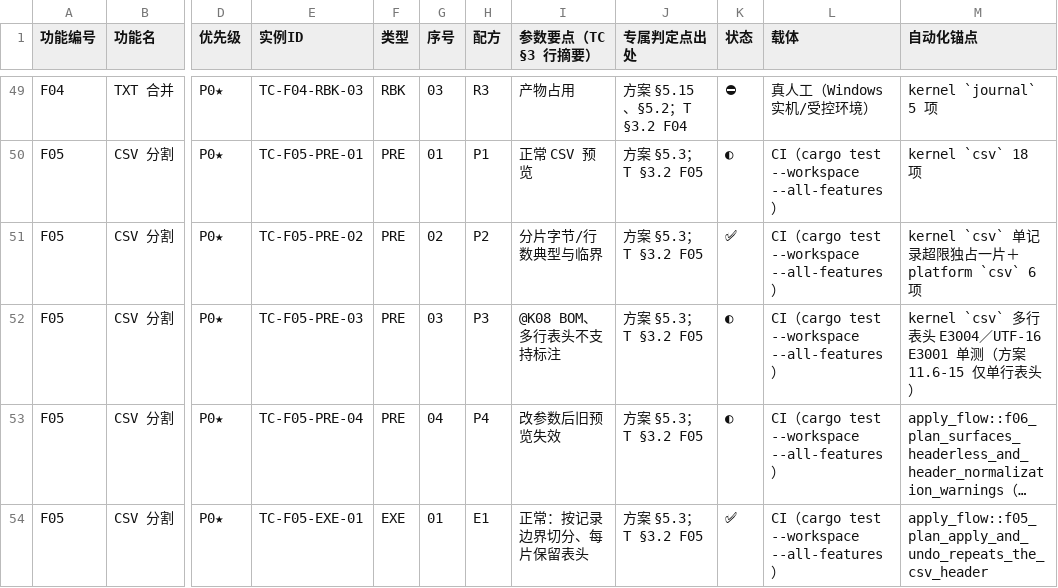
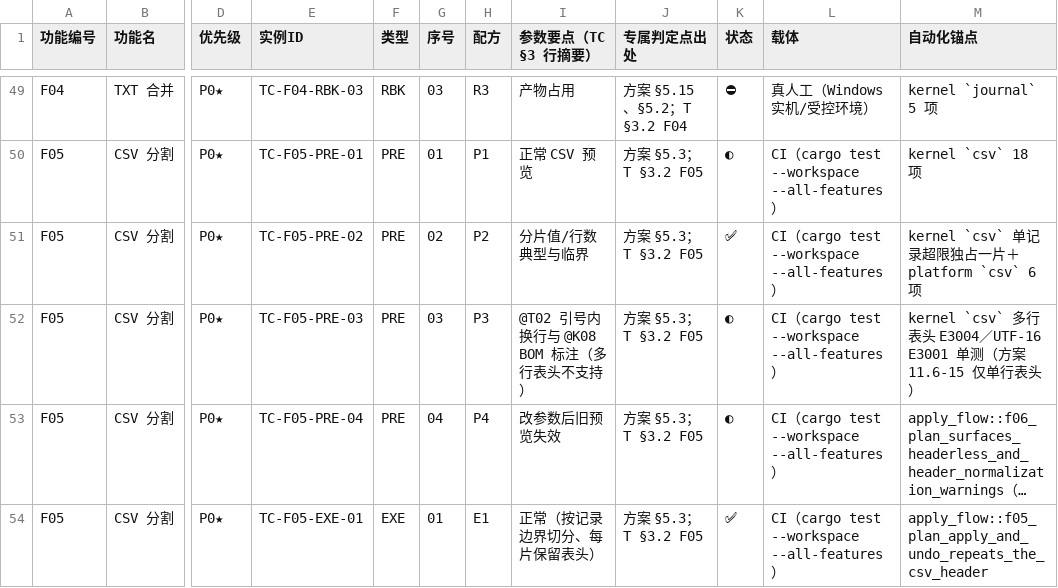
Before and after one commit to superge-cn/batchdesk, a CSV file: docs/testing/用例覆盖映射表-v0.2.csv, drawn as a sheet; only a part is shown, gaps mark what is left out; long unchanged cells end in …; the diff covers the shown part only; the diff names each change by its address in the sheet, - before the commit and + after, or states it on an @@ line.

```diff
--- a/docs/testing/用例覆盖映射表-v0.2.csv
+++ b/docs/testing/用例覆盖映射表-v0.2.csv
-I51 (参数要点（TC §3 行摘要）): 分片字节/行数典型与临界
+I51 (参数要点（TC §3 行摘要）): 分片值/行数典型与临界
-I52 (参数要点（TC §3 行摘要）): @K08 BOM、多行表头不支持标注
+I52 (参数要点（TC §3 行摘要）): @T02 引号内换行与 @K08 BOM 标注（多行表头不支持）
-I54 (参数要点（TC §3 行摘要）): 正常：按记录边界切分、每片保留表头
+I54 (参数要点（TC §3 行摘要）): 正常（按记录边界切分、每片保留表头）
```
Also changed, not shown: 42 edited cells elsewhere in this file, 12 other files.
